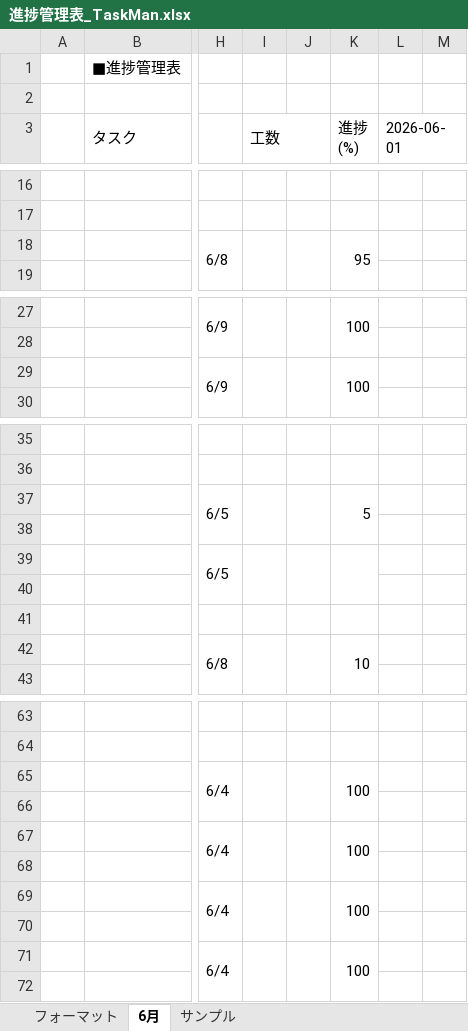
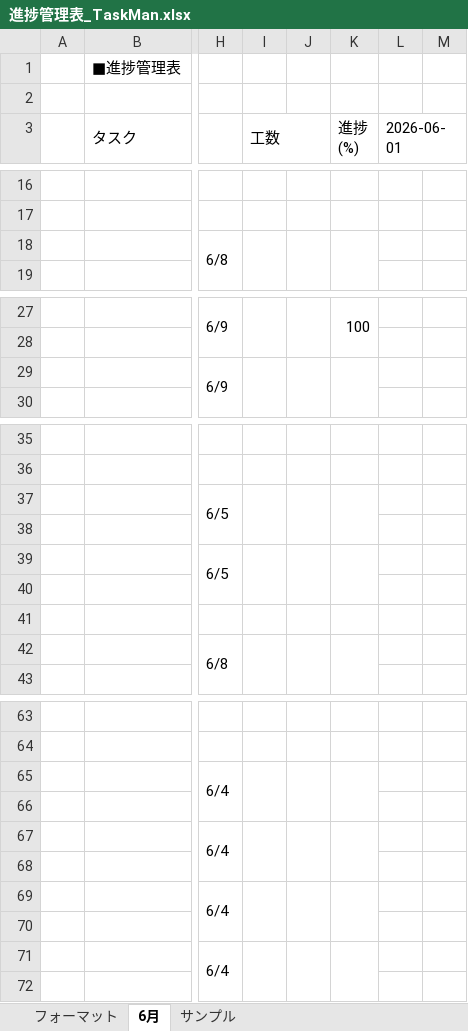
Before and after one commit to comsize-seiyama/TaskMan, an Excel workbook: document/進捗管理表_TaskMan.xlsx, sheet 6月, drawn as a sheet; only a part is shown, gaps mark what is left out; values as stored, in another font and other column widths than the file's, no cell formats; the diff covers the shown part only; the diff names each change by its address in the sheet, - before the commit and + after, or states it on an @@ line.

```diff
--- a/document/進捗管理表_TaskMan.xlsx (sheet 6月)
+++ b/document/進捗管理表_TaskMan.xlsx (sheet 6月)
-K18 (進捗 (%)): 95
+K18 (進捗 (%)): (empty)
-K29 (進捗 (%)): 100
+K29 (進捗 (%)): (empty)
-K37 (進捗 (%)): 5
+K37 (進捗 (%)): (empty)
-K42 (進捗 (%)): 10
+K42 (進捗 (%)): (empty)
-K65 (進捗 (%)): 100
+K65 (進捗 (%)): (empty)
-K67 (進捗 (%)): 100
+K67 (進捗 (%)): (empty)
-K69 (進捗 (%)): 100
+K69 (進捗 (%)): (empty)
-K71 (進捗 (%)): 100
+K71 (進捗 (%)): (empty)
```
Also changed, not shown: 1 edited cell elsewhere in this sheet, cell formats, document/TaskMan_タスク一覧画面_ユースケース.xlsx, document/プロジェクト型演習_成果物フォーマット_TaskMan.xlsx, 21 other files.
